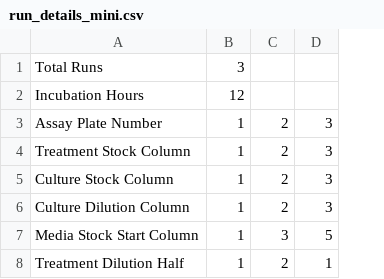
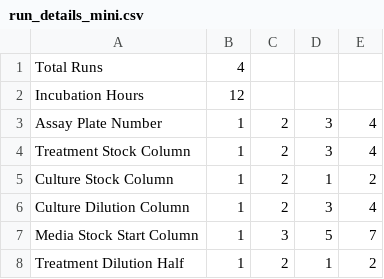
Before and after one commit to AD-SDL/BIO_workcell, a CSV file: applications/multi_gc_350_app/run_details_mini.csv, drawn as a sheet; the diff names each change by its address in the sheet, - before the commit and + after, or states it on an @@ line.

Commit message:
fixed culture stock column bug

```diff
--- a/applications/multi_gc_350_app/run_details_mini.csv
+++ b/applications/multi_gc_350_app/run_details_mini.csv
+column E, rows 3-8: 4 | 4 | 2 | 4 | 7 | 2
-B1: 3
+B1: 4
-D5: 3
+D5: 1
```
Also changed, not shown: 6 other files.
